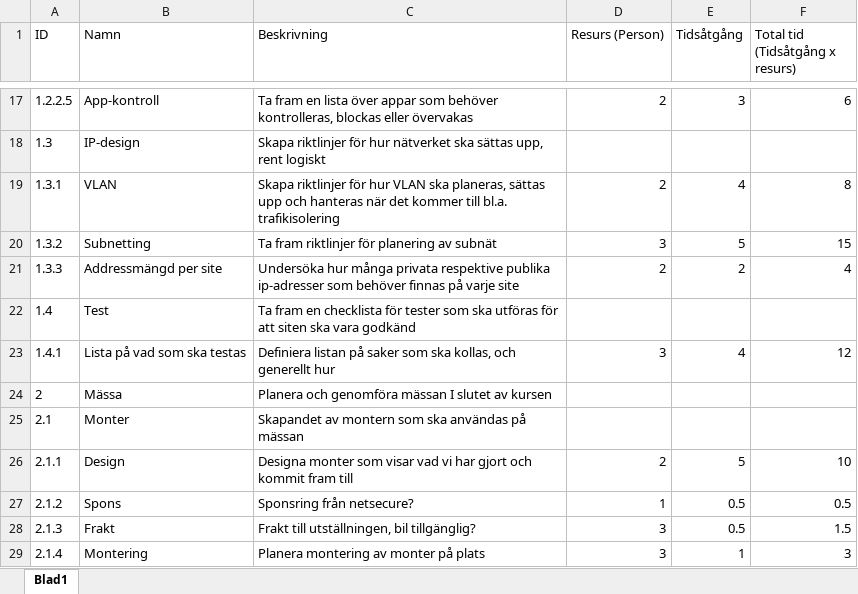
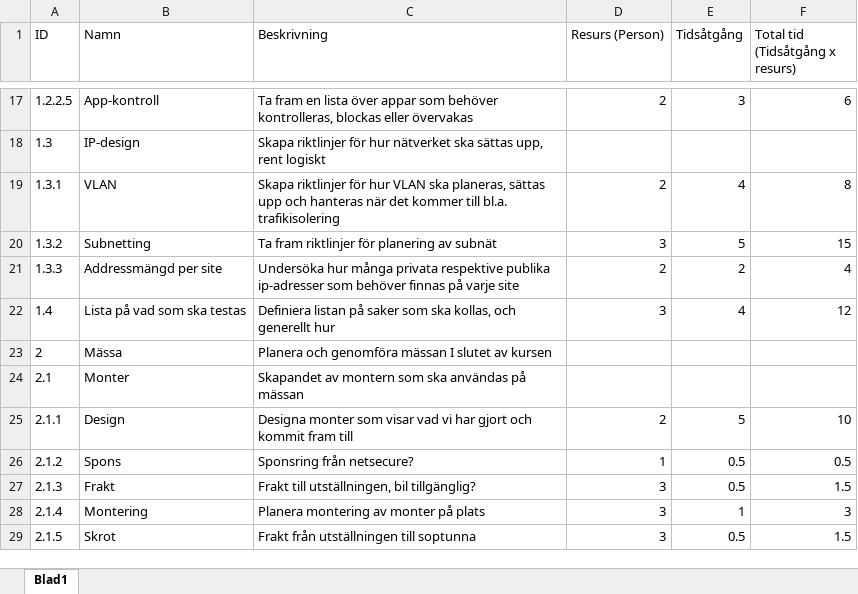
Before and after one commit to anhility/DVA227, an Excel workbook: Bolaget/Förstudie/WBS/WBS v.2.0.xlsx, sheet Blad1, drawn as a sheet; only a part is shown, gaps mark what is left out; the shorter side is filled out with more unchanged rows; values as stored, in another font and other column widths than the file's, no borders; removed rows and columns are numbered as before the commit, all else as after; the diff names each change by its address in the sheet, - before the commit and + after, or states it on an @@ line.

```diff
--- a/Bolaget/Förstudie/WBS/WBS v.2.0.xlsx (sheet Blad1)
+++ b/Bolaget/Förstudie/WBS/WBS v.2.0.xlsx (sheet Blad1)
-row 22: 1.4 | Test | Ta fram en checklista för tester som ska utföras för att siten ska vara godkänd
-A22 (ID): 1.4.1
+A22 (ID): 1.4
```
Also changed, not shown: 1 other file.
